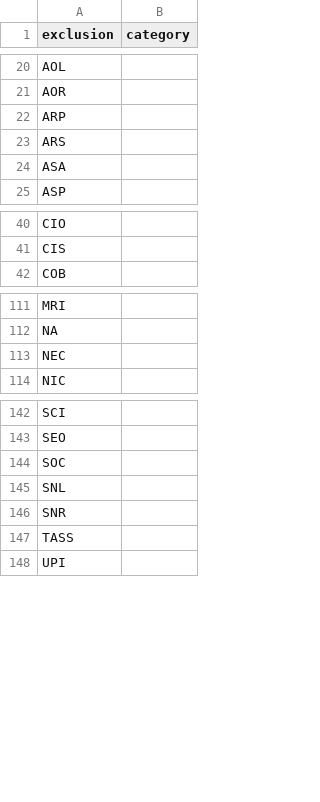
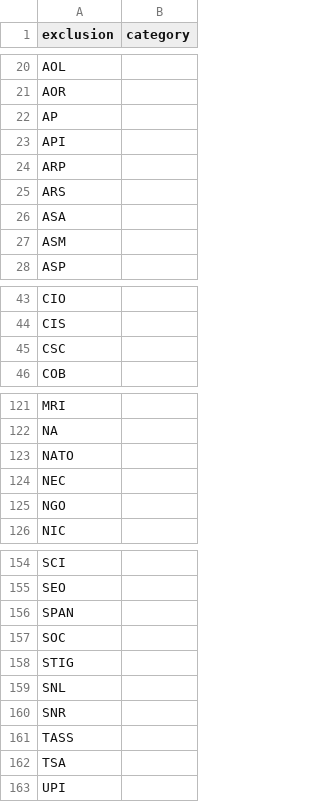
Before and after one commit to OpenSextant/Xponents, a CSV file: solr/etc/gazetteer/filters/non-placenames,acronym.csv, drawn as a sheet; only a part is shown, gaps mark what is left out; the diff covers the shown part only; the diff names each change by its address in the sheet, - before the commit and + after, or states it on an @@ line.

```diff
--- a/solr/etc/gazetteer/filters/non-placenames,acronym.csv
+++ b/solr/etc/gazetteer/filters/non-placenames,acronym.csv
+row 22: AP
+row 23: API
+row 27: ASM
+row 45: CSC
+row 123: NATO
+row 125: NGO
+row 156: SPAN
+row 158: STIG
+row 162: TSA
```
Also changed, not shown: 6 added rows elsewhere in this file, solr/etc/gazetteer/filters/non-placenames,spa.csv, solr/etc/gazetteer/filters/non-placenames.csv, 2 other files.
